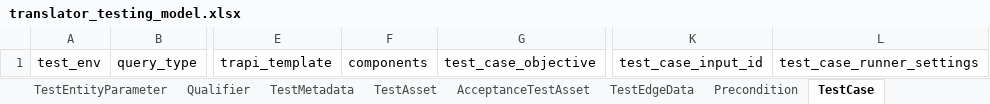
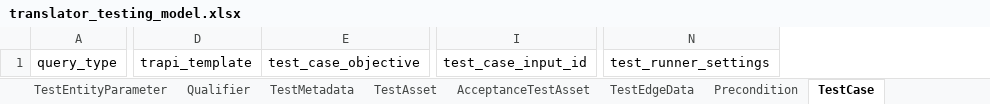
Before and after one commit to TranslatorSRI/TranslatorTestingModel, an Excel workbook: project/excel/translator_testing_model.xlsx, sheet TestCase, drawn as a sheet; only a part is shown, gaps mark what is left out; values as stored, in another font and other column widths than the file's, no borders; removed rows and columns are numbered as before the commit, all else as after; the diff names each change by its address in the sheet, - before the commit and + after, or states it on an @@ line.

Commit message:
Rationalize and expand testing model (#24)
* Added OneHopTests and StandardsValidation to TestObjectiveEnum
* Refactored runner_settings into test_run_settings inside TestEntity; simplified global TestRunner tag=value configuration as TestRunSession.test_run_parameters slot; further documented usage in a few places; removed some TestCase subclasses that felt superfluous given the aforementioned TestRunner configuration changes.
* Repaired example data to fix unit tests
* Fixed TestObjectiveEnum values as per feedback from Max
* regenerated project artifacts

```diff
--- a/project/excel/translator_testing_model.xlsx (sheet TestCase)
+++ b/project/excel/translator_testing_model.xlsx (sheet TestCase)
-column A, row 1: test_env
-column F, row 1: components
-column L, row 1: test_case_runner_settings
+column N, row 1: test_runner_settings
```
Also changed, not shown: sheet TestRunSession, sheet AcceptanceTestCase, sheet QuantitativeTestCase, sheet TestAsset, sheet TestEdgeData, sheet AcceptanceTestAsset, 10 more sheets, other sheet tabs, 28 other files.
